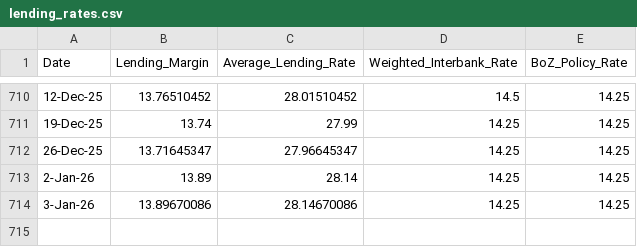
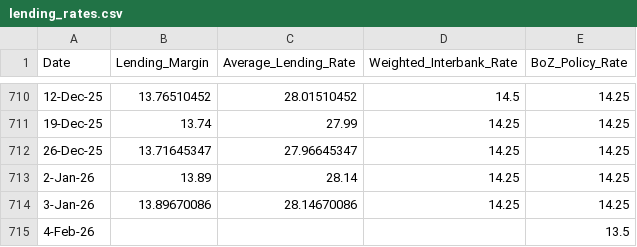
Before and after one commit to kampambashula/macrogauge, a CSV file: data/raw/lending_rates.csv, drawn as a sheet; only a part is shown, gaps mark what is left out; the diff names each change by its address in the sheet, - before the commit and + after, or states it on an @@ line.

```diff
--- a/data/raw/lending_rates.csv
+++ b/data/raw/lending_rates.csv
+row 715: 4-Feb-26 |  |  |  | 13.5
```
Also changed, not shown: data/raw/inflation.csv, 5 other files.
